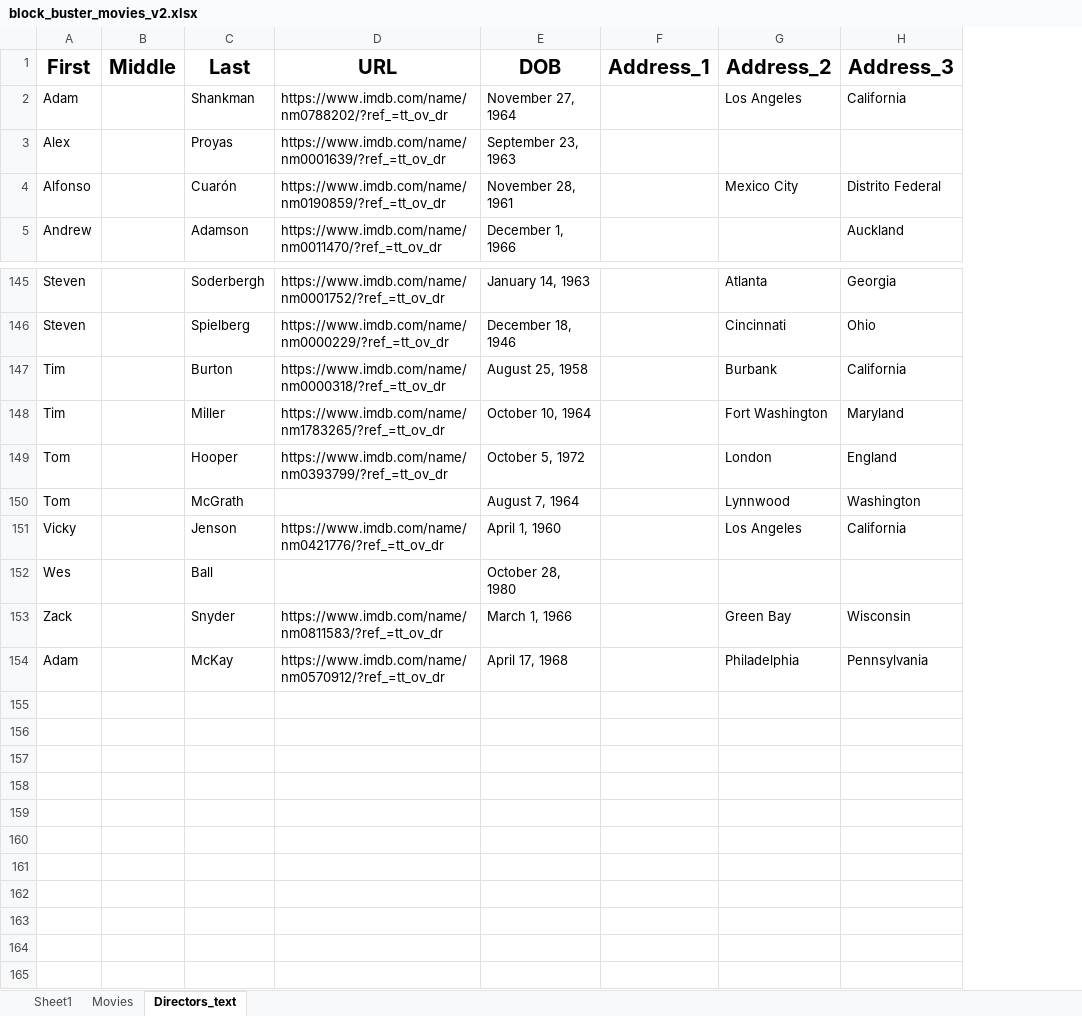
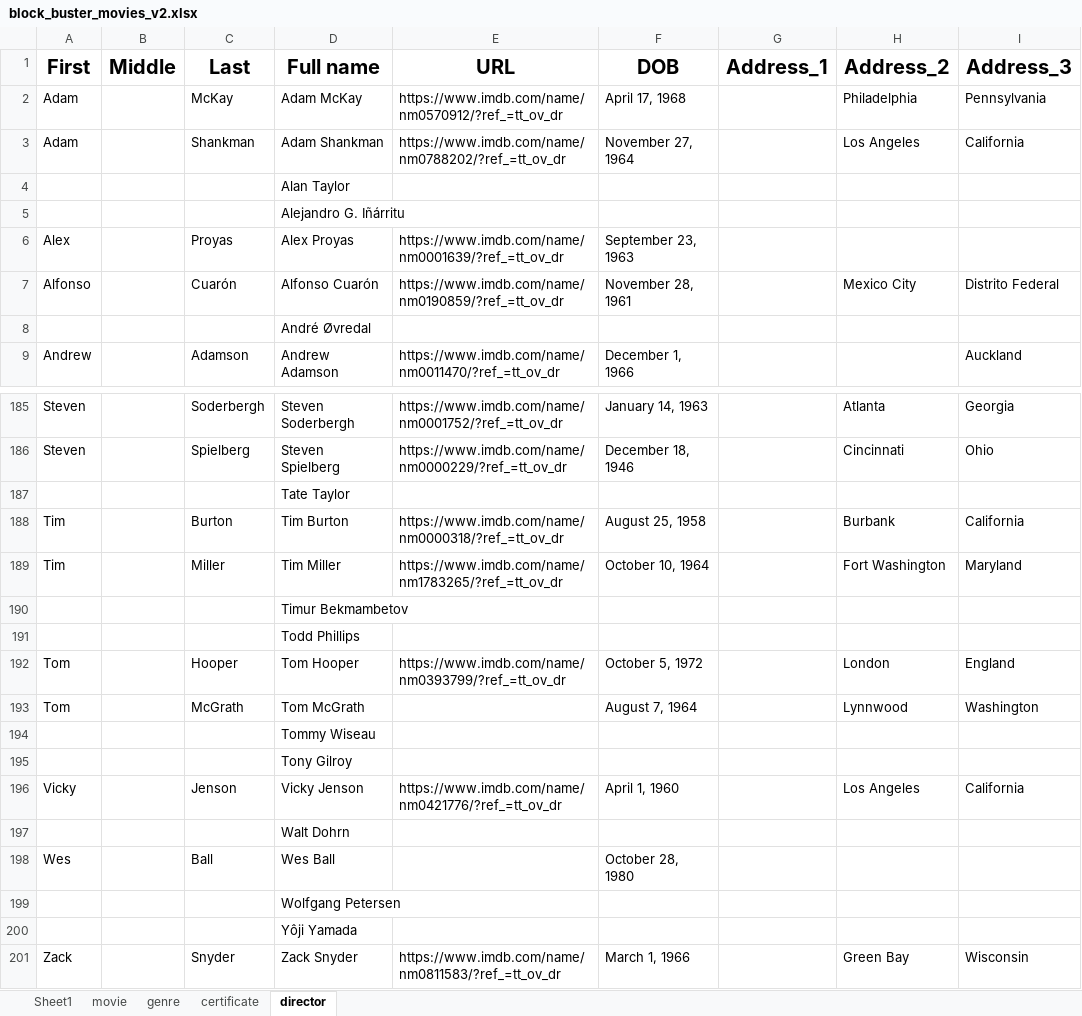
Before and after one commit to GenuinelyAref/Movie-Database, an Excel workbook: support files/_raw/edited/block_buster_movies_v2.xlsx, sheet director, drawn as a sheet; only a part is shown, gaps mark what is left out; values as stored, in another font and other column widths than the file's, no borders; addresses are those after the commit; rows hold the shown columns only; the diff covers the shown part only; the diff names each change by its address in the sheet, - before the commit and + after, or states it on an @@ line.

```diff
--- a/support files/_raw/edited/block_buster_movies_v2.xlsx (sheet director)
+++ b/support files/_raw/edited/block_buster_movies_v2.xlsx (sheet director)
-sheet tab: Movies
+sheet tab: movie
-sheet tab: Directors_text
+sheet tab: director
+sheet tab: genre
+sheet tab: certificate
+column D (Full name), row 3: Adam Shankman; rows 6-7: Alex Proyas | Alfonso Cuarón; row 9: Andrew Adamson; rows 185-186: Steven Soderbergh | Steven Spielberg; rows 188-189: Tim Burton | Tim Miller; rows 192-193: Tom Hooper | Tom McGrath; row 196: Vicky Jenson; row 198: Wes Ball; row 201: Zack Snyder
@@ row 154 moved to row 2: Adam @@
+row 4:  |  |  | Alan Taylor
+row 5:  |  |  | Alejandro G. Iñárritu
+row 8:  |  |  | André Øvredal
+row 187:  |  |  | Tate Taylor
+row 190:  |  |  | Timur Bekmambetov
+row 191:  |  |  | Todd Phillips
+row 194:  |  |  | Tommy Wiseau
+row 195:  |  |  | Tony Gilroy
+row 197:  |  |  | Walt Dohrn
+row 199:  |  |  | Wolfgang Petersen
+row 200:  |  |  | Yôji Yamada
```
Also changed, not shown: 36 added rows, 2 moved rows and 6 edited cells elsewhere in this sheet, sheet movie.
